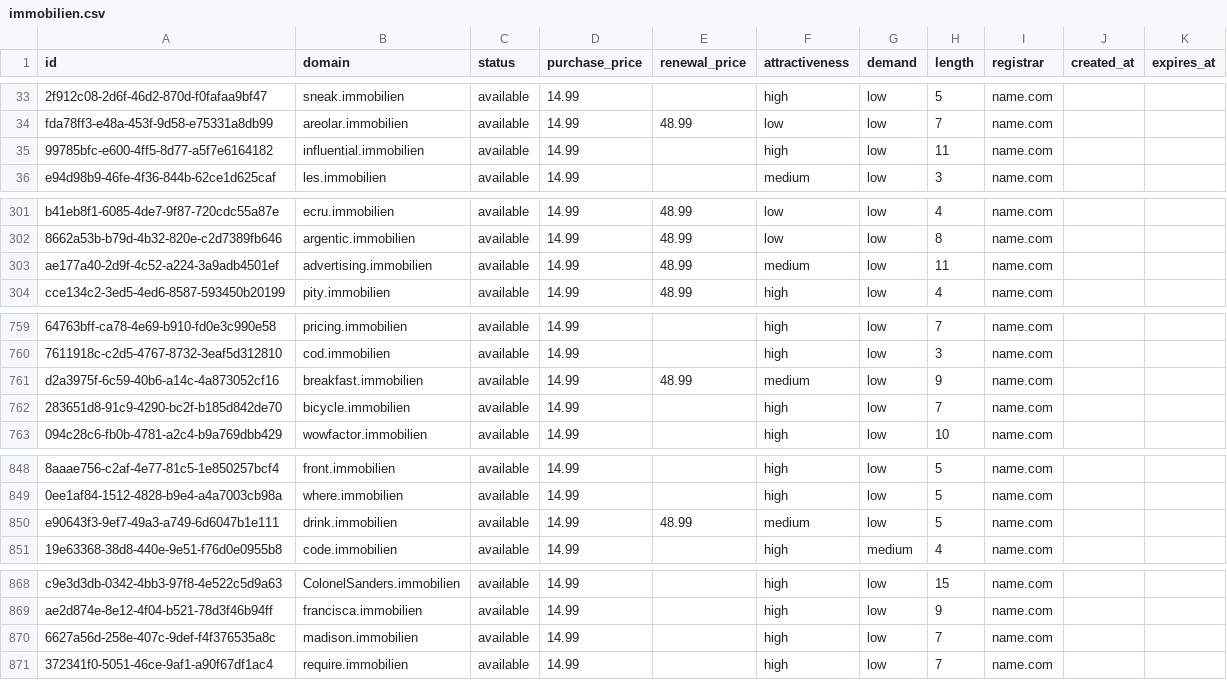
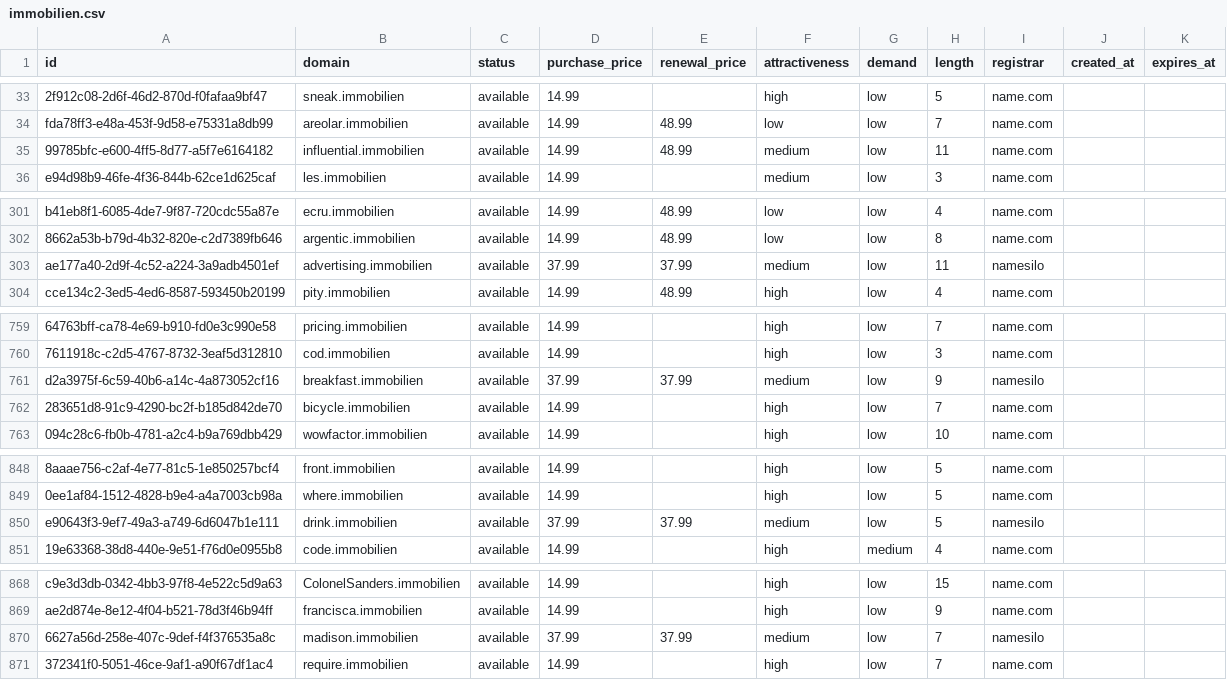
Before and after one commit to UniqueDomains/immobilien-oneword-domains, a CSV file: immobilien.csv, drawn as a sheet; only a part is shown, gaps mark what is left out; the diff covers the shown part only; the diff names each change by its address in the sheet, - before the commit and + after, or states it on an @@ line.

```diff
--- a/immobilien.csv
+++ b/immobilien.csv
-E35 (renewal_price): (empty)
+E35 (renewal_price): 48.99
-F35 (attractiveness): high
+F35 (attractiveness): medium
-D303 (purchase_price): 14.99
+D303 (purchase_price): 37.99
-E303 (renewal_price): 48.99
+E303 (renewal_price): 37.99
-I303 (registrar): name.com
+I303 (registrar): namesilo
-D761 (purchase_price): 14.99
+D761 (purchase_price): 37.99
-E761 (renewal_price): 48.99
+E761 (renewal_price): 37.99
-I761 (registrar): name.com
+I761 (registrar): namesilo
-D850 (purchase_price): 14.99
+D850 (purchase_price): 37.99
-E850 (renewal_price): 48.99
+E850 (renewal_price): 37.99
-I850 (registrar): name.com
+I850 (registrar): namesilo
-D870 (purchase_price): 14.99
+D870 (purchase_price): 37.99
-E870 (renewal_price): (empty)
+E870 (renewal_price): 37.99
-F870 (attractiveness): high
+F870 (attractiveness): medium
-I870 (registrar): name.com
+I870 (registrar): namesilo
```
Also changed, not shown: 26 edited cells elsewhere in this file, 4 other files.
